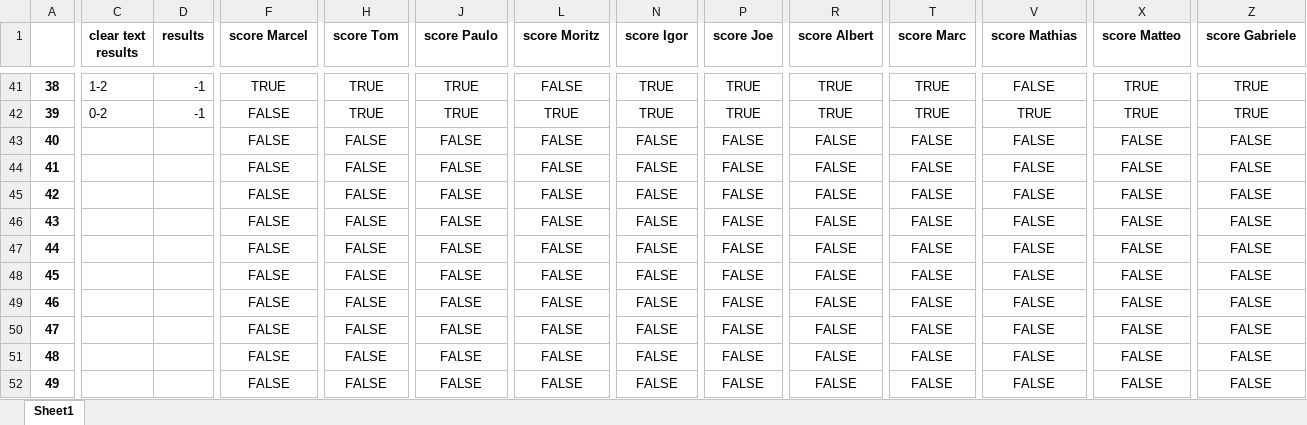
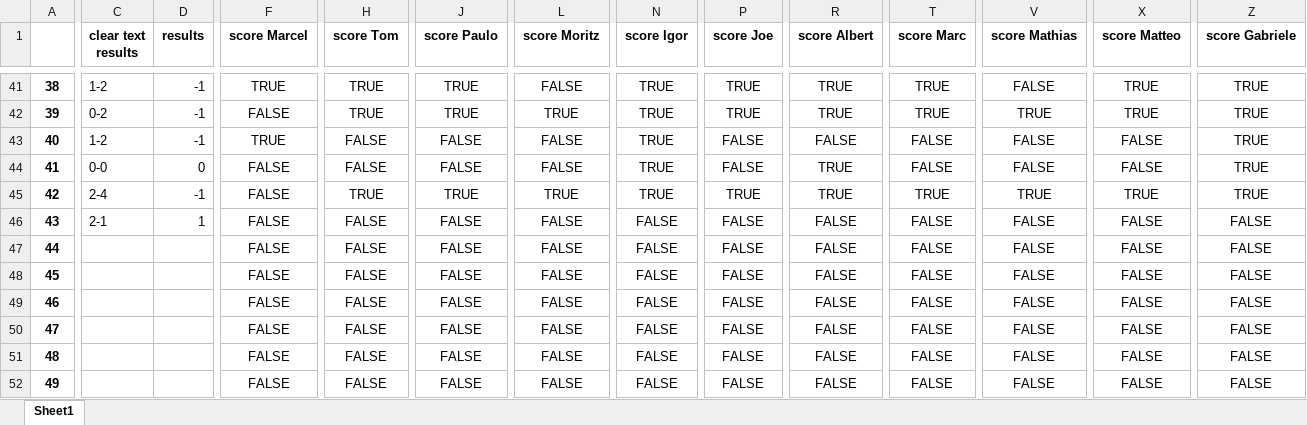
Before and after one commit to marcelcech/WorldCupBettings2022, an Excel workbook: backend/database.xlsx, sheet Sheet1, drawn as a sheet; only a part is shown, gaps mark what is left out; values as stored, in another font and other column widths than the file's, no borders; the diff covers the shown part only; the diff names each change by its address in the sheet, - before the commit and + after, or states it on an @@ line.

Commit message:
Update database.xlsx

```diff
--- a/backend/database.xlsx (sheet Sheet1)
+++ b/backend/database.xlsx (sheet Sheet1)
-C43 (clear text results): (empty)
+C43 (clear text results): 1-2
-D43 (results): (empty)
+D43 (results): -1
-F43 (score Marcel): FALSE
+F43 (score Marcel): TRUE
-N43:N45 (score Igor): FALSE
+N43:N45 (score Igor): TRUE
-Z43:Z45 (score Gabriele): FALSE
+Z43:Z45 (score Gabriele): TRUE
-C44 (clear text results): (empty)
+C44 (clear text results): 0-0
-D44 (results): (empty)
+D44 (results): 0
-R44:R45 (score Albert): FALSE
+R44:R45 (score Albert): TRUE
-C45 (clear text results): (empty)
+C45 (clear text results): 2-4
-D45 (results): (empty)
+D45 (results): -1
-H45 (score Tom): FALSE
+H45 (score Tom): TRUE
-J45 (score Paulo): FALSE
+J45 (score Paulo): TRUE
-L45 (score Moritz): FALSE
+L45 (score Moritz): TRUE
-P45 (score Joe): FALSE
+P45 (score Joe): TRUE
-T45 (score Marc): FALSE
+T45 (score Marc): TRUE
-V45 (score Mathias): FALSE
+V45 (score Mathias): TRUE
-X45 (score Matteo): FALSE
+X45 (score Matteo): TRUE
-C46 (clear text results): (empty)
+C46 (clear text results): 2-1
-D46 (results): (empty)
+D46 (results): 1
```
Also changed, not shown: 2 edited cells elsewhere in this sheet.
